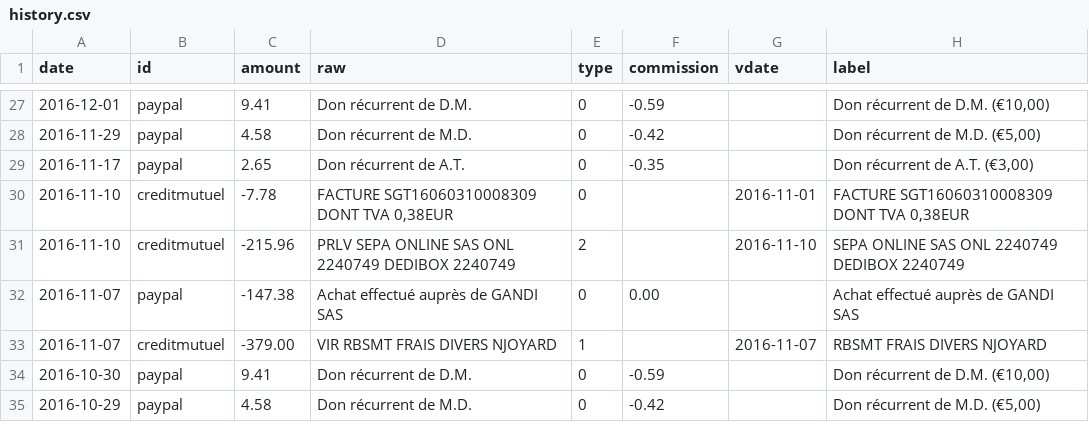
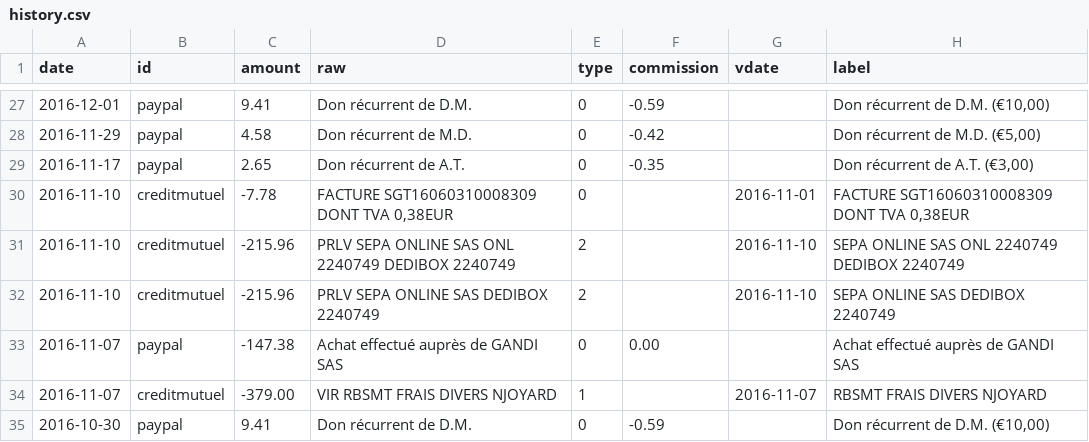
Before and after one commit to regardscitoyens/banque, a CSV file: data/history.csv, drawn as a sheet; only a part is shown, gaps mark what is left out; the shorter side is filled out with more unchanged rows.

Commit message:
update bank situation

```diff
--- a/data/history.csv
+++ b/data/history.csv
@@ -31,2 +31,3 @@ date,id,amount,raw,type,commission,vdate,label
 2016-11-10,creditmutuel,-215.96,PRLV SEPA ONLINE SAS ONL 2240749 DEDIBOX 2240749,2,,2016-11-10,SEPA ONLINE SAS ONL 2240749 DEDIBOX 2240749
+2016-11-10,creditmutuel,-215.96,PRLV SEPA ONLINE SAS DEDIBOX 2240749,2,,2016-11-10,SEPA ONLINE SAS DEDIBOX 2240749
 2016-11-07,paypal,-147.38,Achat effectué auprès de GANDI SAS,0,0.00,,Achat effectué auprès de GANDI SAS
```
